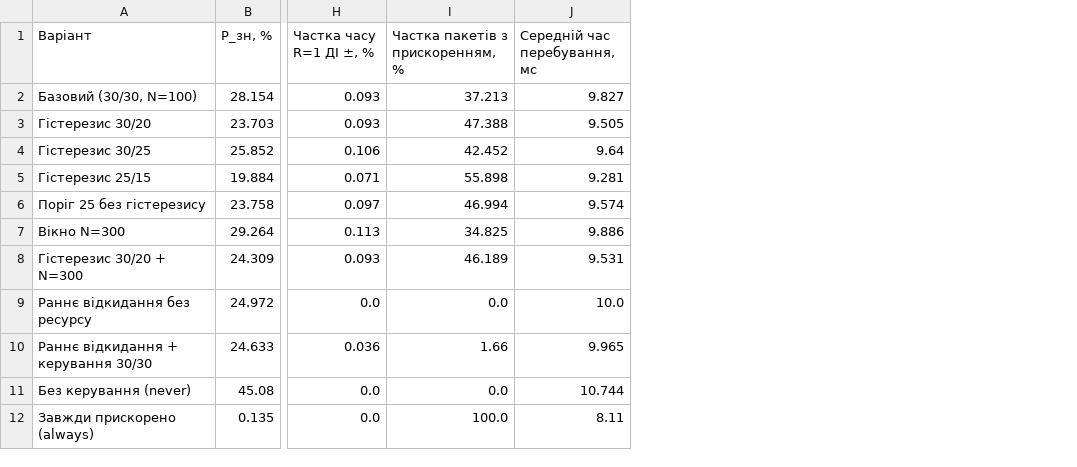
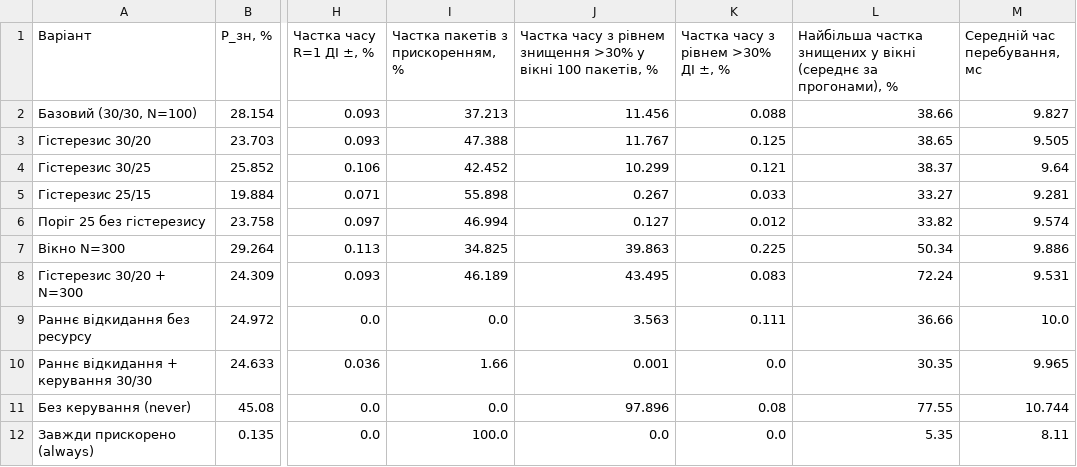
Before and after one commit to NataliaHarashchuk/Computer-modeling-of-discrete-event-systems-coursework, a CSV file: results/proposal_comparison.csv, drawn as a sheet; only a part is shown, gaps mark what is left out; the diff names each change by its address in the sheet, - before the commit and + after, or states it on an @@ line.

```diff
--- a/results/proposal_comparison.csv
+++ b/results/proposal_comparison.csv
+column J, rows 1-12: Частка часу з рівнем знищення >30% у вікні 100 пакетів, % | 11.456 | 11.767 | 10.299 | 0.267 | 0.127 | 39.863 | 43.495 | 3.563 | 0.001 | 97.896 | 0.0
+column K, rows 1-12: Частка часу з рівнем >30% ДІ ±, % | 0.088 | 0.125 | 0.121 | 0.033 | 0.012 | 0.225 | 0.083 | 0.111 | 0.0 | 0.08 | 0.0
+column L, rows 1-12: Найбільша частка знищених у вікні (середнє за прогонами), % | 38.66 | 38.65 | 38.37 | 33.27 | 33.82 | 50.34 | 72.24 | 36.66 | 30.35 | 77.55 | 5.35
```
Also changed, not shown: results/base_modes.csv, results/base_summary.csv, 22 other files.
